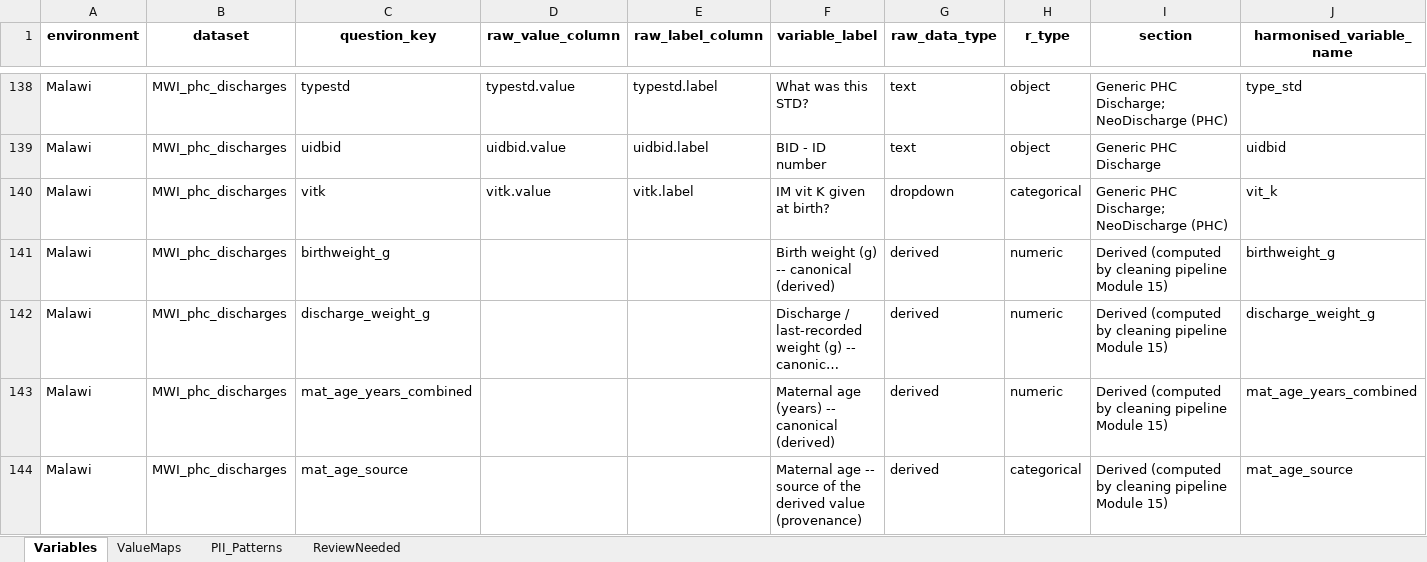
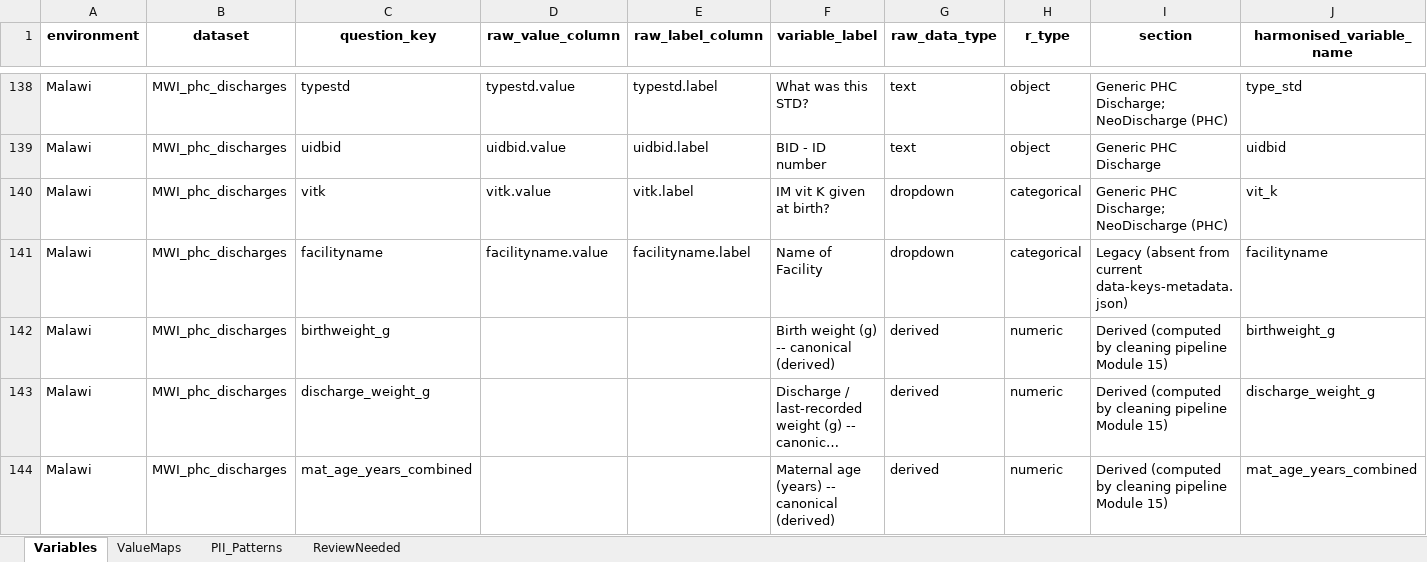
Before and after one commit to neotree/neotree-cleaning-pipeline, an Excel workbook: cleaning_pipeline_R/dictionaries/dictionary_mwi_phc_discharges.xlsx, sheet Variables, drawn as a sheet; only a part is shown, gaps mark what is left out; the shorter side is filled out with more unchanged rows; long unchanged cells end in …; values as stored, in another font and other column widths than the file's, no borders; rows hold the shown columns only; the diff names each change by its address in the sheet, - before the commit and + after, or states it on an @@ line.

Commit message:
Fix two silent completeness bugs in MWI PHC cleaning (v1.2.1)
- Module 09: numeric fields recorded with a coded/free-text variant of the
  same value (e.g. "ANC4" alongside plain "4") lost ~70% of captured values
  to a bare as.numeric() coercion. Added an embedded-digit fallback that
  only recovers values which already failed to parse.

- Module 07's duplicate-column logic always kept the reserved system
  "facility" key column over a same-named raw data field, silently
  discarding the phc_discharges "Facility" field with no warning. Module 01
  now renames known collisions (cfg$reserved_column_renames in 00_setup.r)
  before Module 07 can see them; the field is registered via
  LEGACY_VARIABLES so the fix survives a dictionary rebuild.

See CHANGELOG.md for details.

```diff
--- a/cleaning_pipeline_R/dictionaries/dictionary_mwi_phc_discharges.xlsx (sheet Variables)
+++ b/cleaning_pipeline_R/dictionaries/dictionary_mwi_phc_discharges.xlsx (sheet Variables)
+row 141: Malawi | MWI_phc_discharges | facilityname | facilityname.value | facilityname.label | Name of Facility | dropdown | categorical | Legacy (absent from current data-keys-metadata.json) | facilityname
```
Also changed, not shown: sheet ValueMaps, 10 other files.
